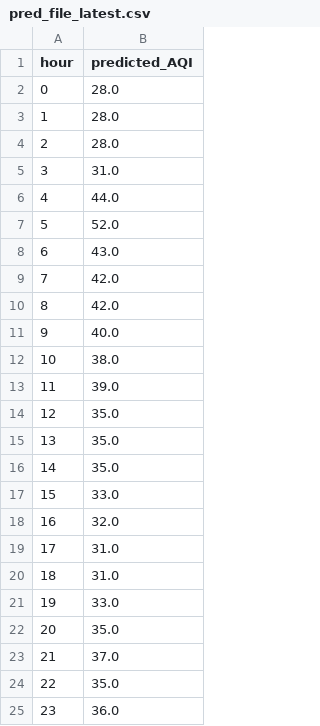
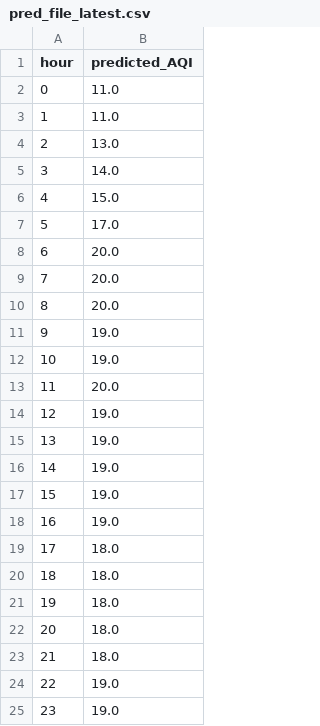
Before and after one commit to fahla/Capturing-from-COM-port, a CSV file: pred_file_latest.csv, drawn as a sheet.

```diff
--- a/pred_file_latest.csv
+++ b/pred_file_latest.csv
@@ -1,25 +1,25 @@
 hour,predicted_AQI
-0,28.0
-1,28.0
-2,28.0
-3,31.0
-4,44.0
-5,52.0
-6,43.0
-7,42.0
-8,42.0
-9,40.0
-10,38.0
-11,39.0
-12,35.0
-13,35.0
-14,35.0
-15,33.0
-16,32.0
-17,31.0
-18,31.0
-19,33.0
-20,35.0
-21,37.0
-22,35.0
-23,36.0
+0,11.0
+1,11.0
+2,13.0
+3,14.0
+4,15.0
+5,17.0
+6,20.0
+7,20.0
+8,20.0
+9,19.0
+10,19.0
+11,20.0
+12,19.0
+13,19.0
+14,19.0
+15,19.0
+16,19.0
+17,18.0
+18,18.0
+19,18.0
+20,18.0
+21,18.0
+22,19.0
+23,19.0
```
Also changed, not shown: AQIAllHours.csv, aqi_data_last_24hrs.csv, 5 other files.
